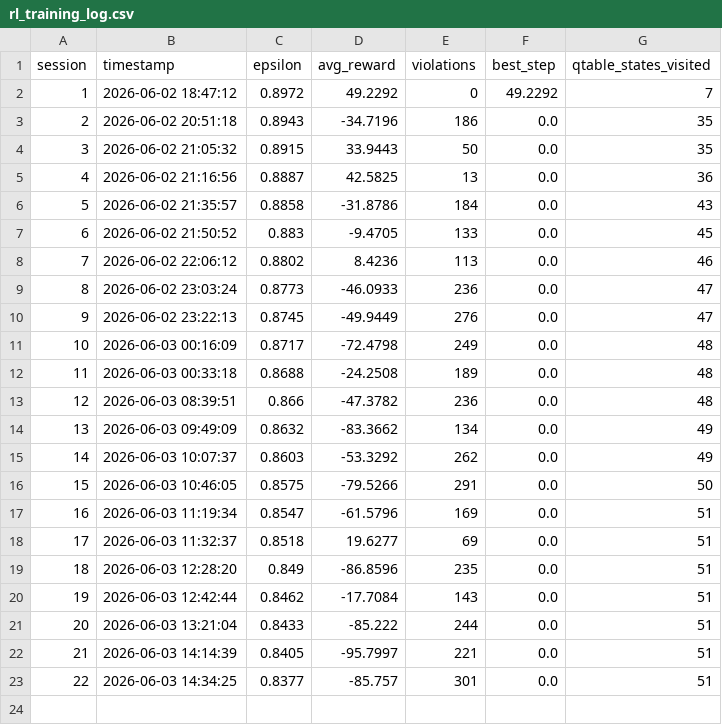
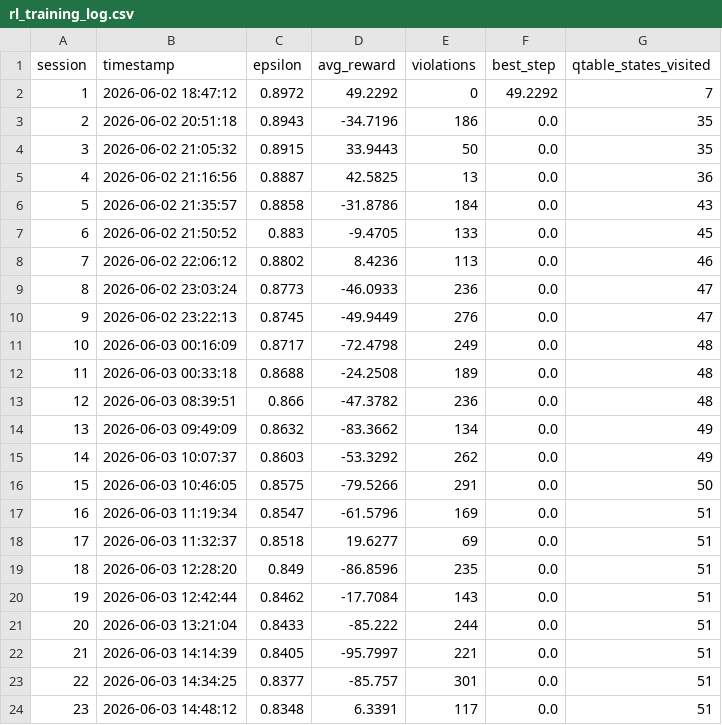
Before and after one commit to RAJESHKANIKKAISELVAM/TEMPERATURE_PELTIERMODULE_V3, a CSV file: Python/rl_data/rl_training_log.csv, drawn as a sheet; the diff names each change by its address in the sheet, - before the commit and + after, or states it on an @@ line.

Commit message:
Ready for overnight training

```diff
--- a/Python/rl_data/rl_training_log.csv
+++ b/Python/rl_data/rl_training_log.csv
+row 24: 23 | 2026-06-03 14:48:12 | 0.8348 | 6.3391 | 117 | 0.0 | 51
```
Also changed, not shown: 4 other files.
